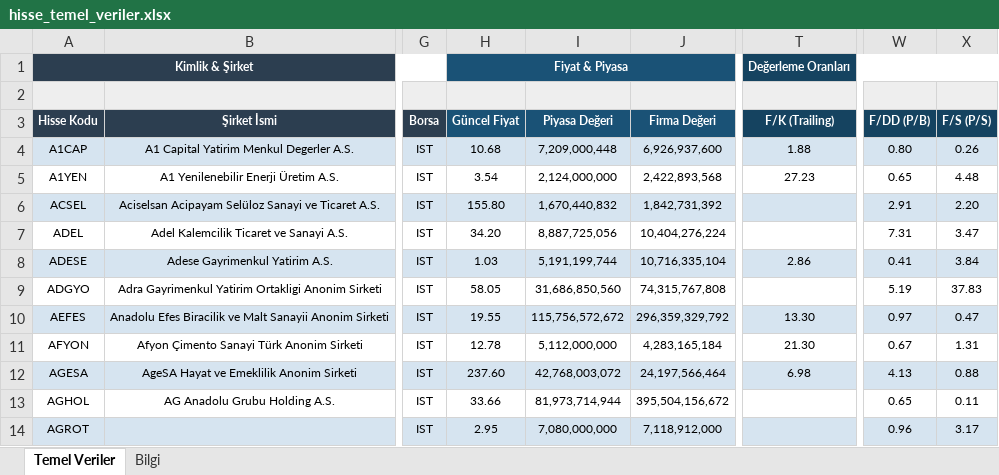
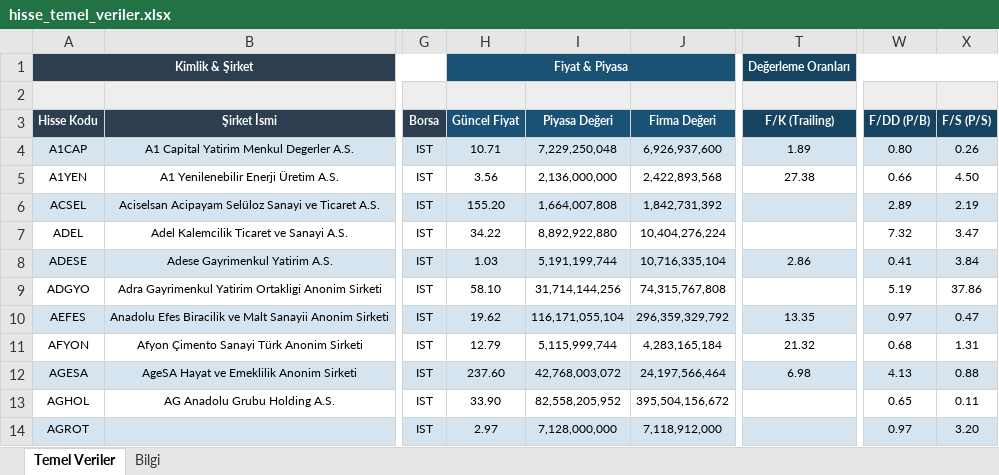
Before and after one commit to fkcengizhan-crypto/ghtvt, an Excel workbook: hisse_temel_veriler.xlsx, sheet Temel Veriler, drawn as a sheet; only a part is shown, gaps mark what is left out; values as stored, in another font and other column widths than the file's, no borders; the diff covers the shown part only; the diff names each change by its address in the sheet, - before the commit and + after, or states it on an @@ line.

```diff
--- a/hisse_temel_veriler.xlsx (sheet Temel Veriler)
+++ b/hisse_temel_veriler.xlsx (sheet Temel Veriler)
-H4 (Güncel Fiyat): 10.68
+H4 (Güncel Fiyat): 10.71
-I4 (Piyasa Değeri): 7,209,000,448
+I4 (Piyasa Değeri): 7,229,250,048
-T4 (F/K (Trailing)): 1.88
+T4 (F/K (Trailing)): 1.89
-H5 (Güncel Fiyat): 3.54
+H5 (Güncel Fiyat): 3.56
-I5 (Piyasa Değeri): 2,124,000,000
+I5 (Piyasa Değeri): 2,136,000,000
-T5 (F/K (Trailing)): 27.23
+T5 (F/K (Trailing)): 27.38
-W5 (F/DD (P/B)): 0.65
+W5 (F/DD (P/B)): 0.66
-X5 (F/S (P/S)): 4.48
+X5 (F/S (P/S)): 4.50
-H6 (Güncel Fiyat): 155.80
+H6 (Güncel Fiyat): 155.20
-I6 (Piyasa Değeri): 1,670,440,832
+I6 (Piyasa Değeri): 1,664,007,808
-W6 (F/DD (P/B)): 2.91
+W6 (F/DD (P/B)): 2.89
-X6 (F/S (P/S)): 2.20
+X6 (F/S (P/S)): 2.19
-H7 (Güncel Fiyat): 34.20
+H7 (Güncel Fiyat): 34.22
-I7 (Piyasa Değeri): 8,887,725,056
+I7 (Piyasa Değeri): 8,892,922,880
-W7 (F/DD (P/B)): 7.31
+W7 (F/DD (P/B)): 7.32
-H9 (Güncel Fiyat): 58.05
+H9 (Güncel Fiyat): 58.10
-I9 (Piyasa Değeri): 31,686,850,560
+I9 (Piyasa Değeri): 31,714,144,256
-X9 (F/S (P/S)): 37.83
+X9 (F/S (P/S)): 37.86
-H10 (Güncel Fiyat): 19.55
+H10 (Güncel Fiyat): 19.62
-I10 (Piyasa Değeri): 115,756,572,672
+I10 (Piyasa Değeri): 116,171,055,104
-T10 (F/K (Trailing)): 13.30
+T10 (F/K (Trailing)): 13.35
-H11 (Güncel Fiyat): 12.78
+H11 (Güncel Fiyat): 12.79
-I11 (Piyasa Değeri): 5,112,000,000
+I11 (Piyasa Değeri): 5,115,999,744
-T11 (F/K (Trailing)): 21.30
+T11 (F/K (Trailing)): 21.32
-W11 (F/DD (P/B)): 0.67
+W11 (F/DD (P/B)): 0.68
-H13 (Güncel Fiyat): 33.66
+H13 (Güncel Fiyat): 33.90
-I13 (Piyasa Değeri): 81,973,714,944
+I13 (Piyasa Değeri): 82,558,205,952
-H14 (Güncel Fiyat): 2.95
+H14 (Güncel Fiyat): 2.97
-I14 (Piyasa Değeri): 7,080,000,000
+I14 (Piyasa Değeri): 7,128,000,000
-W14 (F/DD (P/B)): 0.96
+W14 (F/DD (P/B)): 0.97
-X14 (F/S (P/S)): 3.17
+X14 (F/S (P/S)): 3.20
```
Also changed, not shown: 1842 edited cells elsewhere in this sheet, sheet Bilgi, 1 other file.
